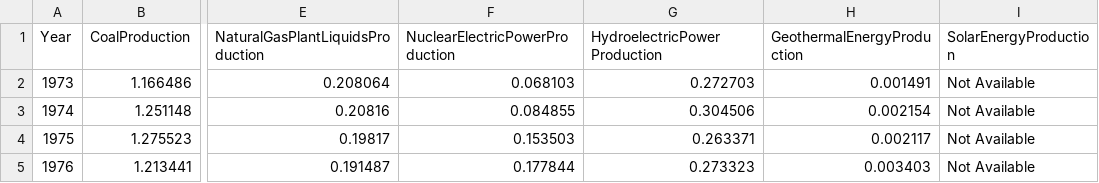
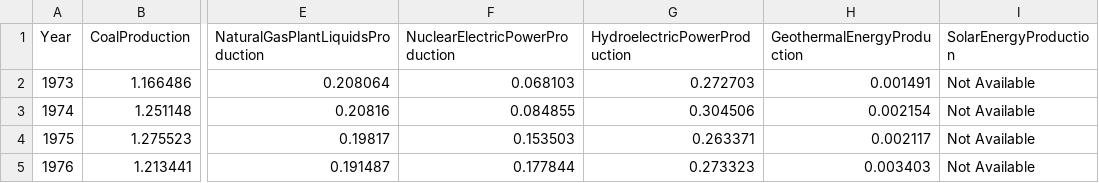
Before and after one commit to Mette-Hansen/DataVisualization, a CSV file: G2DV/USEnergy.csv, drawn as a sheet; only a part is shown, gaps mark what is left out; the diff names each change by its address in the sheet, - before the commit and + after, or states it on an @@ line.

```diff
--- a/G2DV/USEnergy.csv
+++ b/G2DV/USEnergy.csv
-G1: HydroelectricPower Production
+G1: HydroelectricPowerProduction
```
Also changed, not shown: 2 other files.
